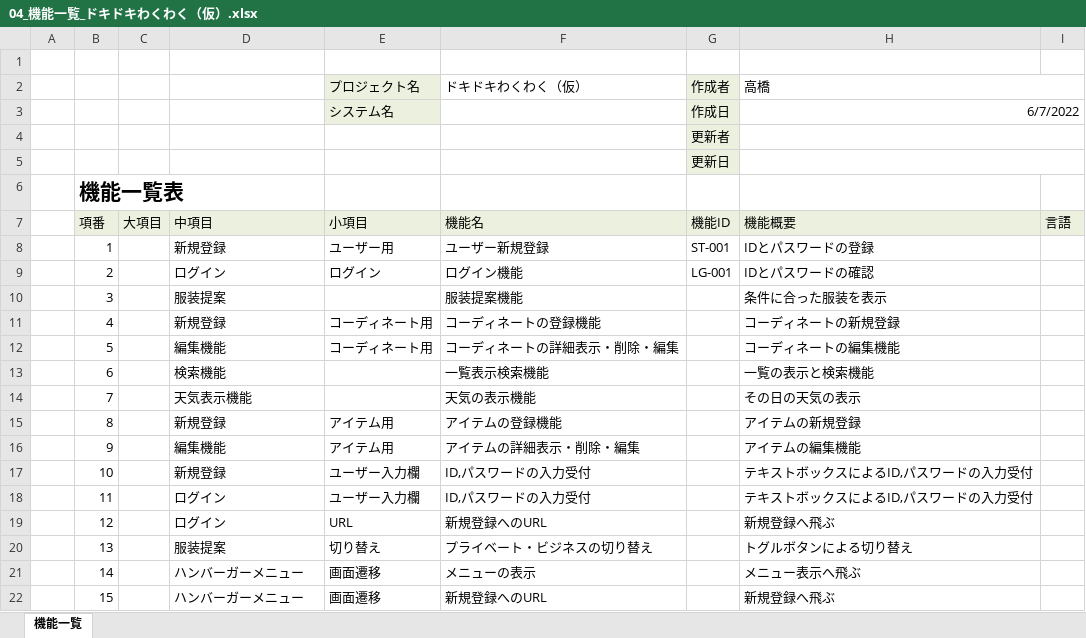
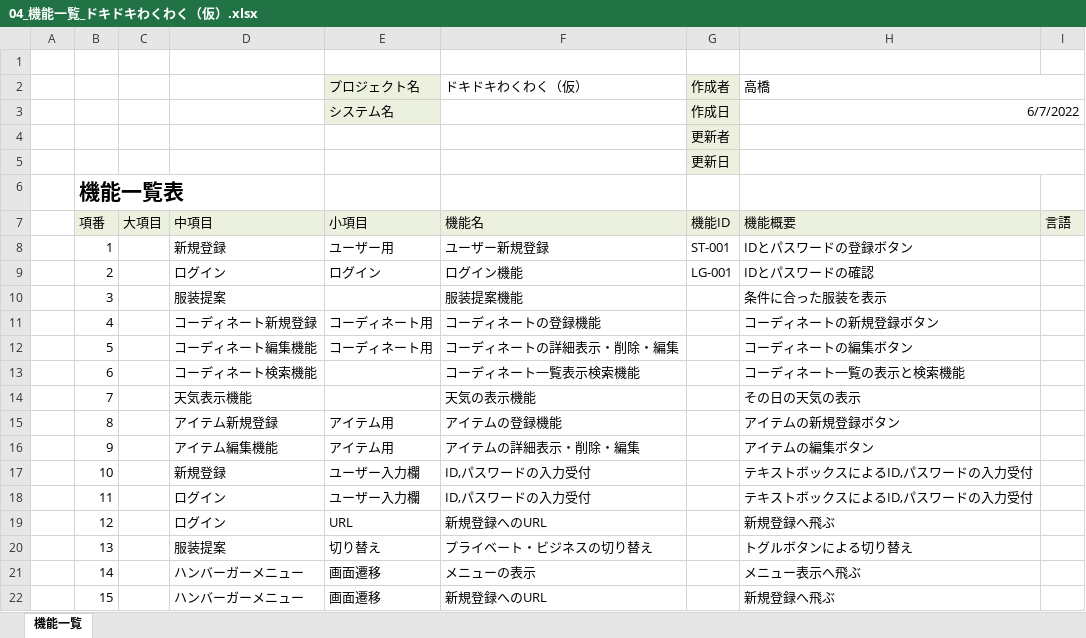
Before and after one commit to dojo2022/E-4, an Excel workbook: doc/04_機能一覧_ドキドキわくわく（仮）.xlsx, sheet 機能一覧, drawn as a sheet; only a part is shown; values as stored, in another font and other column widths than the file's, no borders; the diff covers the shown part only; the diff names each change by its address in the sheet, - before the commit and + after, or states it on an @@ line.

Commit message:
Update 04_機能一覧_ドキドキわくわく（仮）.xlsx

```diff
--- a/doc/04_機能一覧_ドキドキわくわく（仮）.xlsx (sheet 機能一覧)
+++ b/doc/04_機能一覧_ドキドキわくわく（仮）.xlsx (sheet 機能一覧)
-H8 (高橋): IDとパスワードの登録
+H8 (高橋): IDとパスワードの登録ボタン
-D11: 新規登録
+D11: コーディネート新規登録
-H11 (高橋): コーディネートの新規登録
+H11 (高橋): コーディネートの新規登録ボタン
-D12: 編集機能
+D12: コーディネート編集機能
-H12 (高橋): コーディネートの編集機能
+H12 (高橋): コーディネートの編集ボタン
-D13: 検索機能
+D13: コーディネート検索機能
-F13 (ドキドキわくわく（仮）): 一覧表示検索機能
+F13 (ドキドキわくわく（仮）): コーディネート一覧表示検索機能
-H13 (高橋): 一覧の表示と検索機能
+H13 (高橋): コーディネート一覧の表示と検索機能
-D15: 新規登録
+D15: アイテム新規登録
-H15 (高橋): アイテムの新規登録
+H15 (高橋): アイテムの新規登録ボタン
-D16: 編集機能
+D16: アイテム編集機能
-H16 (高橋): アイテムの編集機能
+H16 (高橋): アイテムの編集ボタン
```
Also changed, not shown: 4 added rows and 23 edited cells elsewhere in this sheet.
